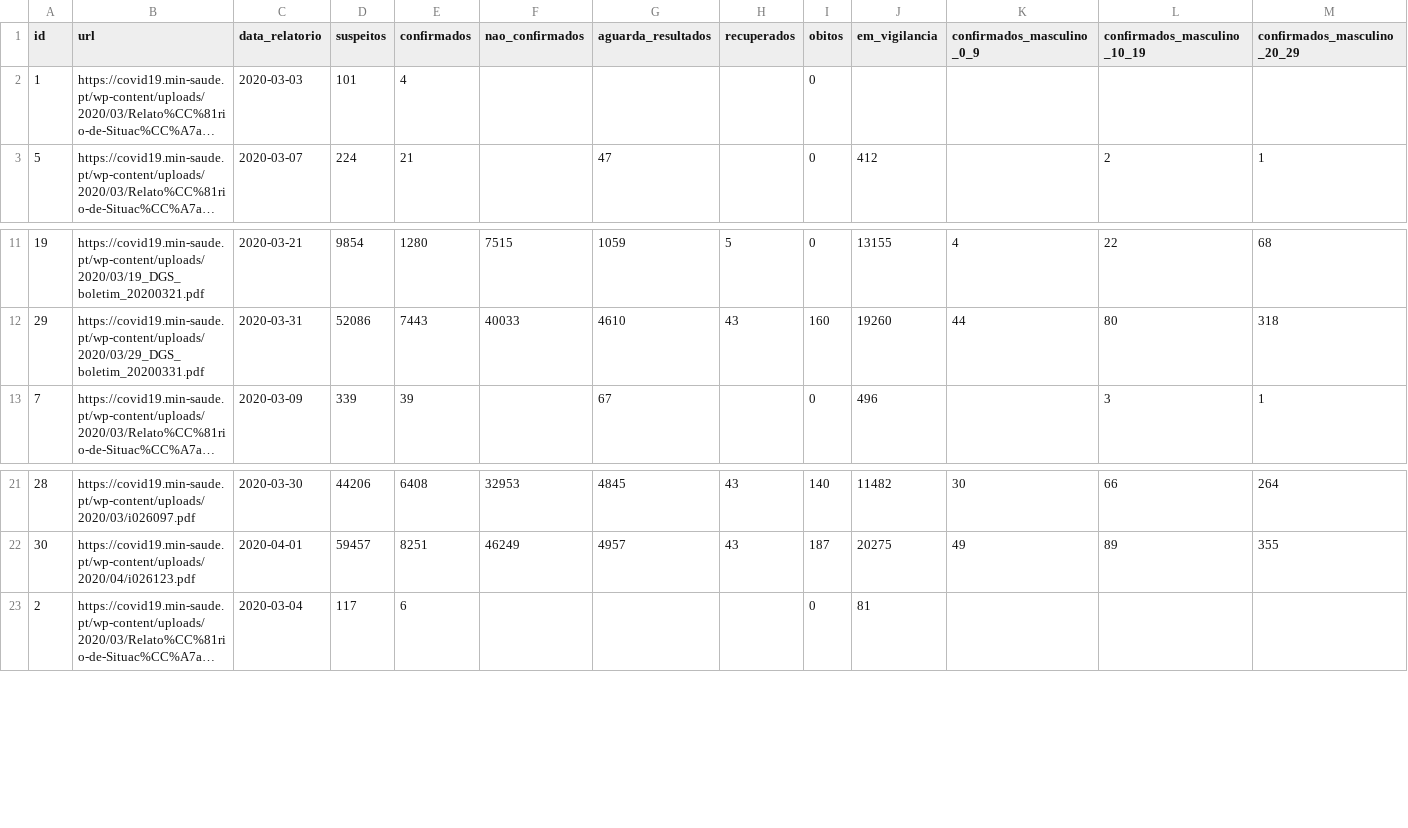
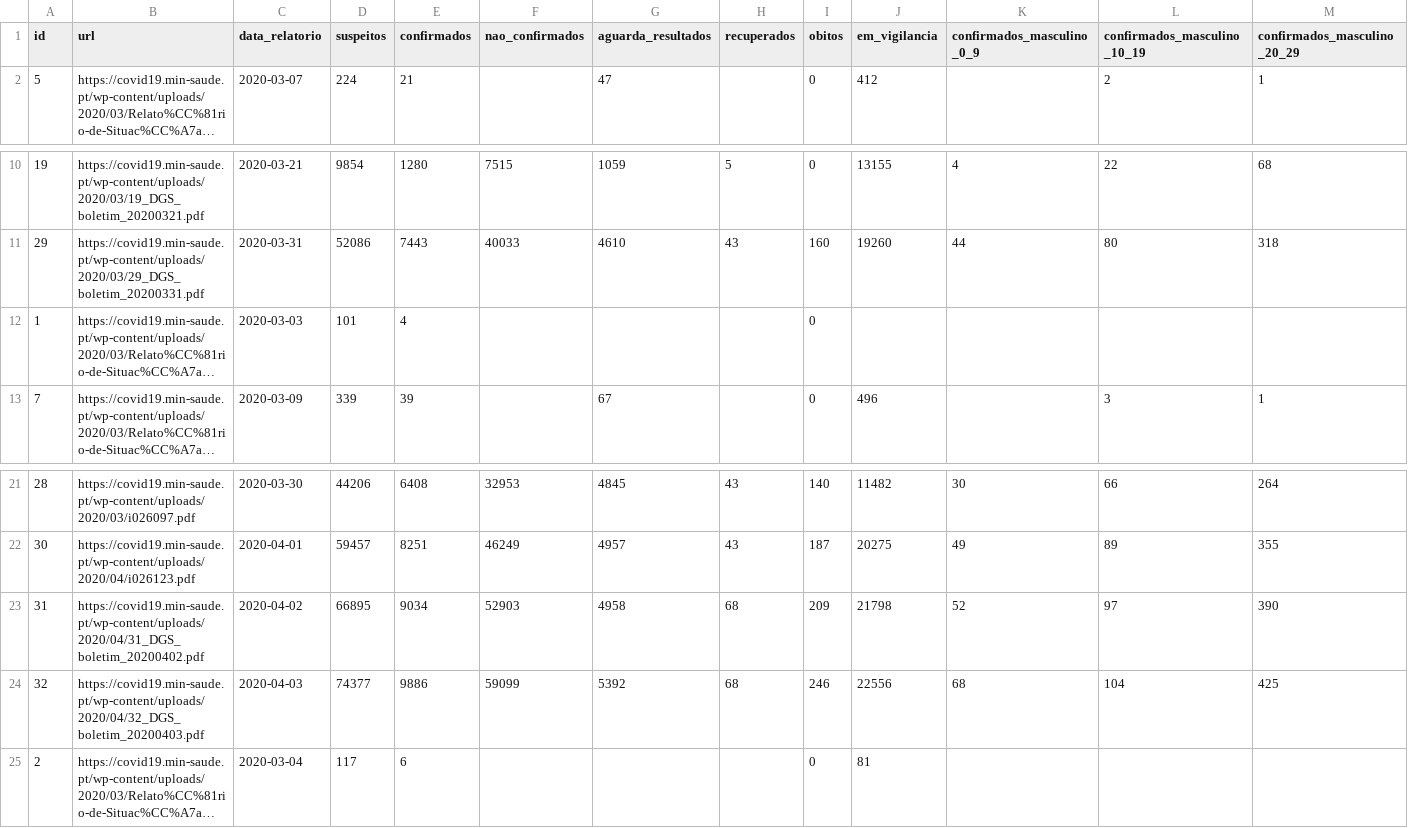
Before and after one commit to jgrocha/covid-pt, a CSV file: situacao_epidemiologica.csv, drawn as a sheet; only a part is shown, gaps mark what is left out; long unchanged cells end in …; rows hold the shown columns only; the diff names each change by its address in the sheet, - before the commit and + after, or states it on an @@ line.

```diff
--- a/situacao_epidemiologica.csv
+++ b/situacao_epidemiologica.csv
@@ row 2 moved to row 12: 1 @@
+row 23: 31 | https://covid19.min-saude.pt/wp-content/uploads/2020/04/31_DGS_boletim_20200402.pdf | 2020-04-02 | 66895 | 9034 | 52903 | 4958 | 68 | 209 | 21798 | 52 | 97 | 390
+row 24: 32 | https://covid19.min-saude.pt/wp-content/uploads/2020/04/32_DGS_boletim_20200403.pdf | 2020-04-03 | 74377 | 9886 | 59099 | 5392 | 68 | 246 | 22556 | 68 | 104 | 425
```
Also changed, not shown: confirmados_concelho.csv, 3 other files.
